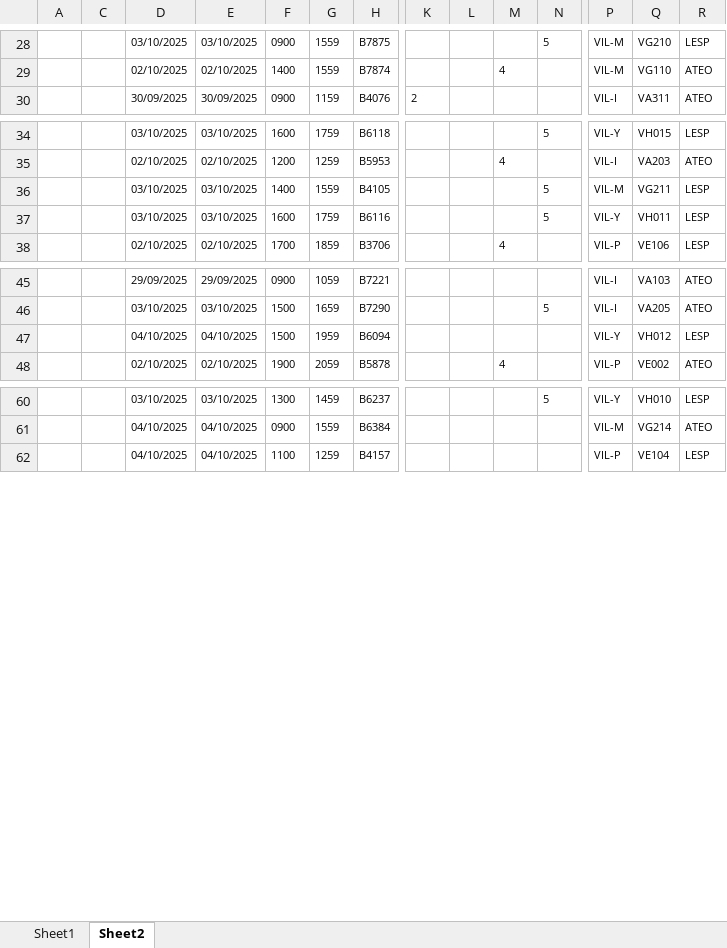
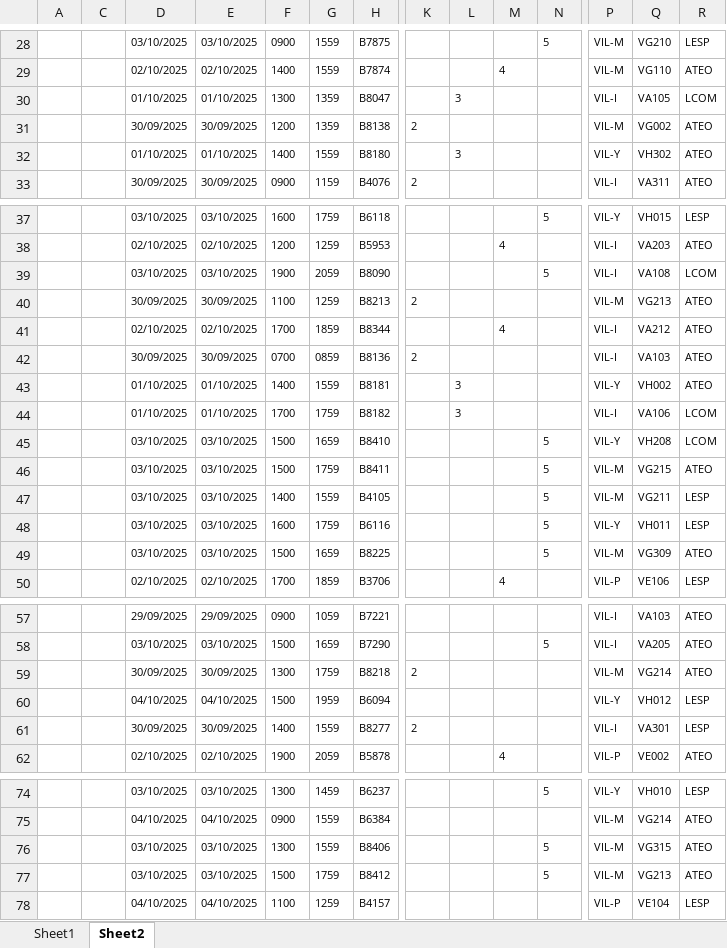
Before and after one commit to pokehub1991/fileserver, an Excel workbook: horarios.xlsx, sheet Sheet2, drawn as a sheet; only a part is shown, gaps mark what is left out; values as stored, in another font and other column widths than the file's, no borders; charts and pictures not drawn; rows hold the shown columns only; the diff covers the shown part only; the diff names each change by its address in the sheet, - before the commit and + after, or states it on an @@ line.

```diff
--- a/horarios.xlsx (sheet Sheet2)
+++ b/horarios.xlsx (sheet Sheet2)
+row 30:  |  | 01/10/2025 | 01/10/2025 | 1300 | 1359 | B8047 |  | 3 |  |  | VIL-I | VA105 | LCOM
+row 31:  |  | 30/09/2025 | 30/09/2025 | 1200 | 1359 | B8138 | 2 |  |  |  | VIL-M | VG002 | ATEO
+row 32:  |  | 01/10/2025 | 01/10/2025 | 1400 | 1559 | B8180 |  | 3 |  |  | VIL-Y | VH302 | ATEO
+row 39:  |  | 03/10/2025 | 03/10/2025 | 1900 | 2059 | B8090 |  |  |  | 5 | VIL-I | VA108 | LCOM
+row 40:  |  | 30/09/2025 | 30/09/2025 | 1100 | 1259 | B8213 | 2 |  |  |  | VIL-M | VG213 | ATEO
+row 41:  |  | 02/10/2025 | 02/10/2025 | 1700 | 1859 | B8344 |  |  | 4 |  | VIL-I | VA212 | ATEO
+row 42:  |  | 30/09/2025 | 30/09/2025 | 0700 | 0859 | B8136 | 2 |  |  |  | VIL-I | VA103 | ATEO
+row 43:  |  | 01/10/2025 | 01/10/2025 | 1400 | 1559 | B8181 |  | 3 |  |  | VIL-Y | VH002 | ATEO
+row 44:  |  | 01/10/2025 | 01/10/2025 | 1700 | 1759 | B8182 |  | 3 |  |  | VIL-I | VA106 | LCOM
+row 45:  |  | 03/10/2025 | 03/10/2025 | 1500 | 1659 | B8410 |  |  |  | 5 | VIL-Y | VH208 | LCOM
+row 46:  |  | 03/10/2025 | 03/10/2025 | 1500 | 1759 | B8411 |  |  |  | 5 | VIL-M | VG215 | ATEO
+row 49:  |  | 03/10/2025 | 03/10/2025 | 1500 | 1659 | B8225 |  |  |  | 5 | VIL-M | VG309 | ATEO
+row 59:  |  | 30/09/2025 | 30/09/2025 | 1300 | 1759 | B8218 | 2 |  |  |  | VIL-M | VG214 | ATEO
+row 61:  |  | 30/09/2025 | 30/09/2025 | 1400 | 1559 | B8277 | 2 |  |  |  | VIL-I | VA301 | LESP
+row 76:  |  | 03/10/2025 | 03/10/2025 | 1300 | 1559 | B8406 |  |  |  | 5 | VIL-M | VG315 | ATEO
+row 77:  |  | 03/10/2025 | 03/10/2025 | 1500 | 1759 | B8412 |  |  |  | 5 | VIL-M | VG213 | ATEO
```
Also changed, not shown: 25 added rows and merged cells elsewhere in this sheet, charts or pictures, 1 other file.
